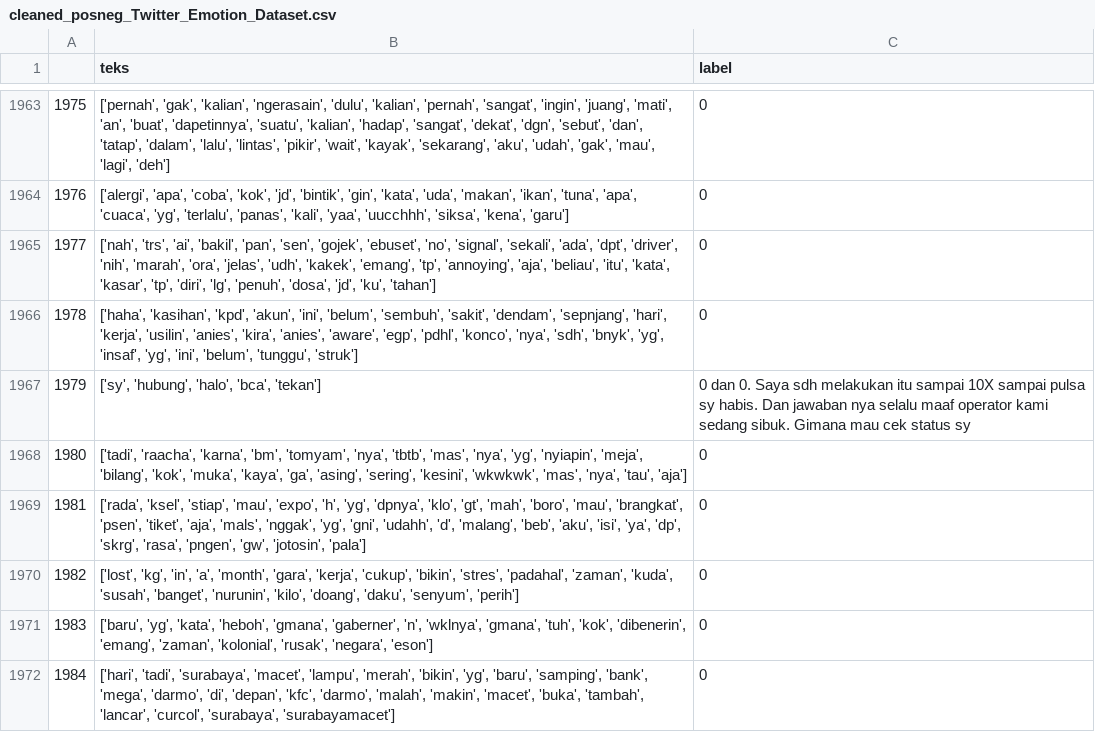
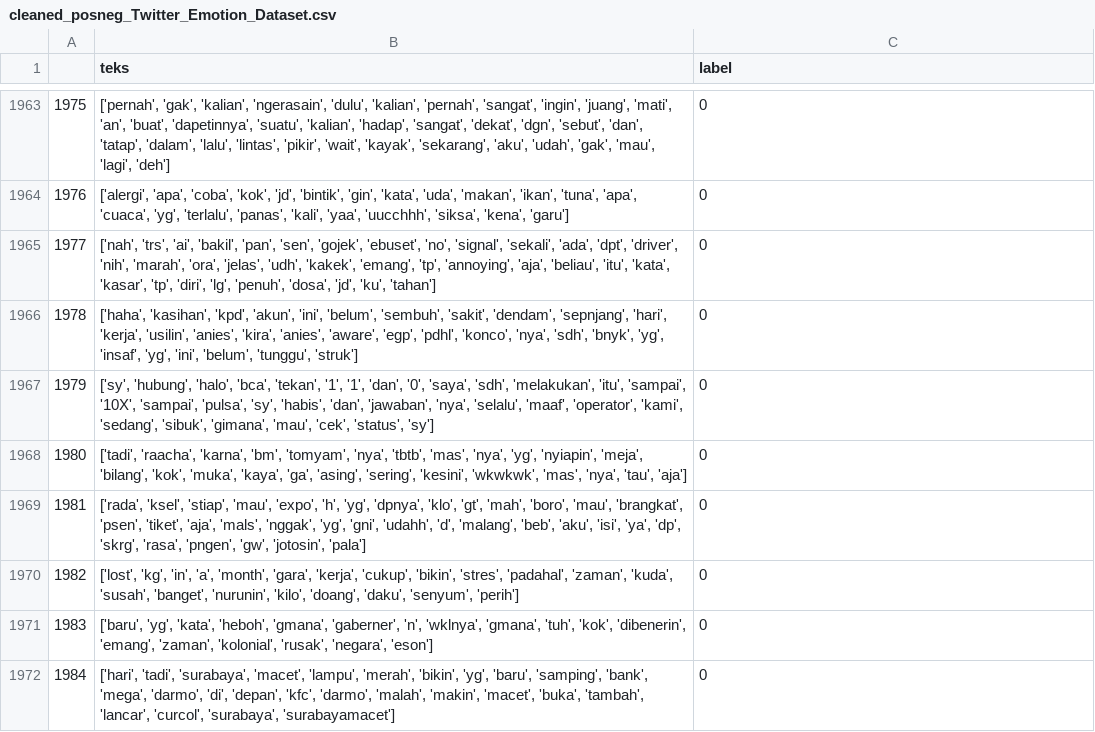
Before and after one commit to setyawanpratama/benchmarking-sentiment-analysis-teks-indonesia, a CSV file: Dataset/clean/cleaned_posneg_Twitter_Emotion_Dataset.csv, drawn as a sheet; only a part is shown, gaps mark what is left out.

```diff
--- a/Dataset/clean/cleaned_posneg_Twitter_Emotion_Dataset.csv
+++ b/Dataset/clean/cleaned_posneg_Twitter_Emotion_Dataset.csv
@@ -1966,3 +1966,3 @@
 1978;['haha', 'kasihan', 'kpd', 'akun', 'ini', 'belum', 'sembuh', 'sakit', 'dendam', 'sepnjang', 'hari', 'kerja', 'usilin', 'anies', 'kira', 'anies', 'aware', 'egp', 'pdhl', 'konco', 'nya', 'sdh', 'bnyk', 'yg', 'insaf', 'yg', 'ini', 'belum', 'tunggu', 'struk'];0
-1979;['sy', 'hubung', 'halo', 'bca', 'tekan'];0 dan 0. Saya sdh melakukan itu sampai 10X sampai pulsa sy habis. Dan jawaban nya selalu maaf operator kami sedang sibuk. Gimana mau cek status sy
+1979;['sy', 'hubung', 'halo', 'bca', 'tekan', '1', '1', 'dan', '0', 'saya', 'sdh', 'melakukan', 'itu', 'sampai', '10X', 'sampai', 'pulsa', 'sy', 'habis', 'dan', 'jawaban', 'nya', 'selalu', 'maaf', 'operator', 'kami', 'sedang', 'sibuk', 'gimana', 'mau', 'cek', 'status', 'sy'];0
 1980;['tadi', 'raacha', 'karna', 'bm', 'tomyam', 'nya', 'tbtb', 'mas', 'nya', 'yg', 'nyiapin', 'meja', 'bilang', 'kok', 'muka', 'kaya', 'ga', 'asing', 'sering', 'kesini', 'wkwkwk', 'mas', 'nya', 'tau', 'aja'];0
```
Also changed, not shown: Dataset/clean/cleaned_posneg_Dataset_C_HT_4000.csv, Dataset/clean/cleaned_posneg_id-movie-review-sentimentanalysis.csv, 35 other files.
